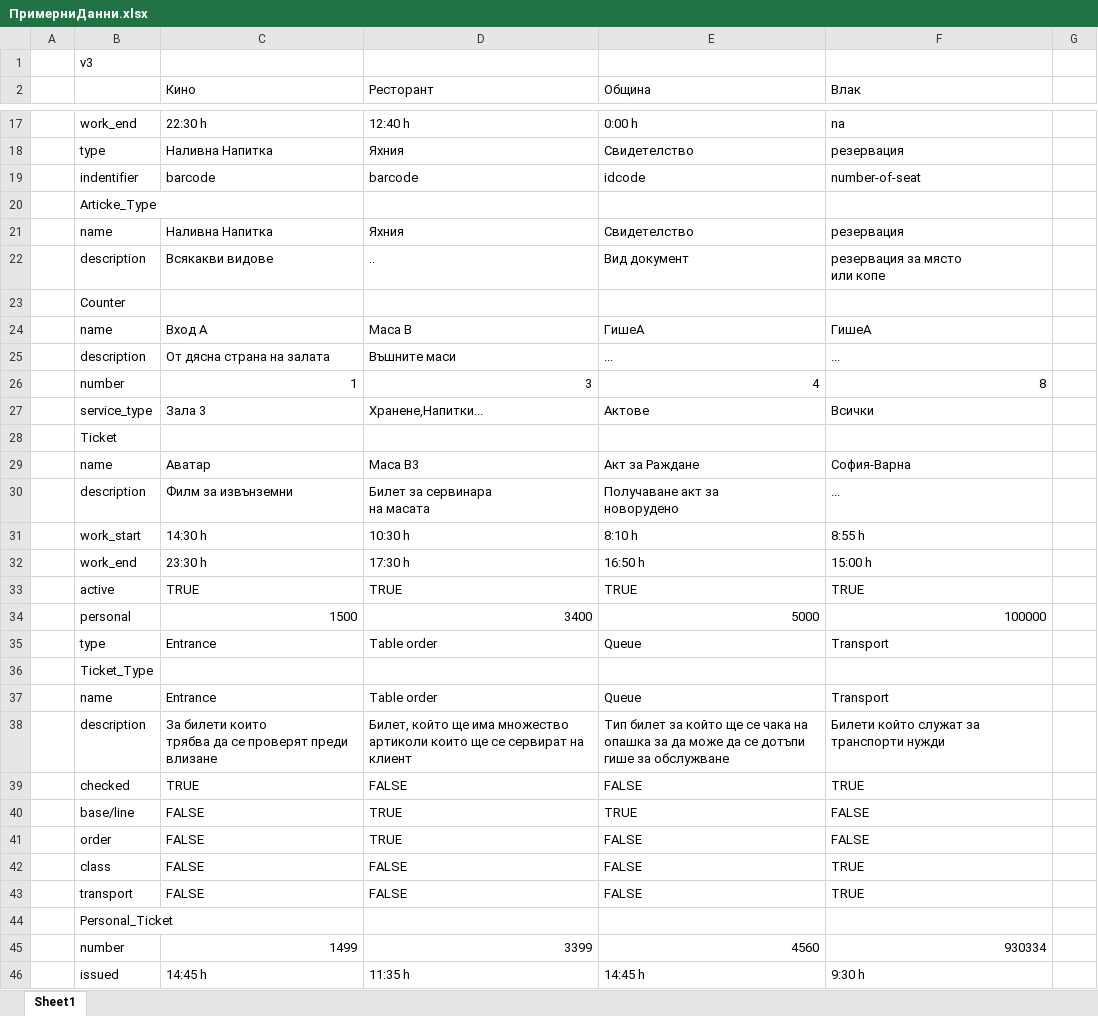
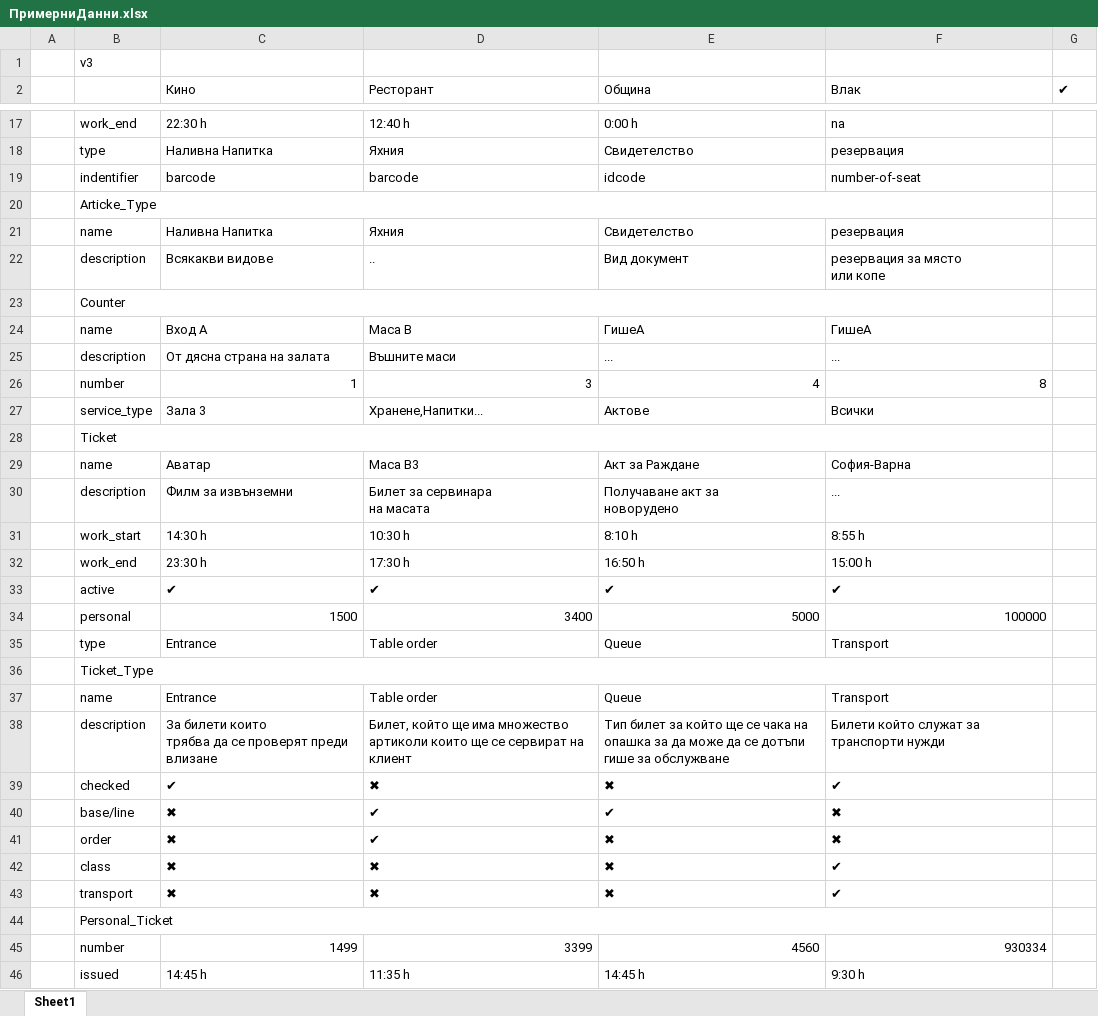
Before and after one commit to IvoRum/TicketSystem, an Excel workbook: Documents/ПримерниДанни.xlsx, sheet Sheet1, drawn as a sheet; only a part is shown, gaps mark what is left out; values as stored, in another font and other column widths than the file's, no cell formats; conditional formats not drawn; removed rows and columns are numbered as before the commit, all else as after; the diff covers the shown part only; the diff names each change by its address in the sheet, - before the commit and + after, or states it on an @@ line.

Commit message:
More data

```diff
--- a/Documents/ПримерниДанни.xlsx (sheet Sheet1)
+++ b/Documents/ПримерниДанни.xlsx (sheet Sheet1)
-G2: (empty)
+G2: ✔
+B20:F20 merged
+B23:F23 merged
+B28:F28 merged
-row 33:  | active | TRUE | TRUE | TRUE | TRUE
+row 33:  | active | ✔ | ✔ | ✔ | ✔
+B36:F36 merged
-row 39:  | checked | TRUE | FALSE | FALSE | TRUE
-row 40:  | base/line | FALSE | TRUE | TRUE | FALSE
-row 41:  | order | FALSE | TRUE | FALSE | FALSE
-row 42:  | class | FALSE | FALSE | FALSE | TRUE
-row 43:  | transport | FALSE | FALSE | FALSE | TRUE
+row 39:  | checked | ✔ | ✖ | ✖ | ✔
+row 40:  | base/line | ✖ | ✔ | ✔ | ✖
+row 41:  | order | ✖ | ✔ | ✖ | ✖
+row 42:  | class | ✖ | ✖ | ✖ | ✔
+row 43:  | transport | ✖ | ✖ | ✖ | ✔
+B44:F44 merged
```
Also changed, not shown: 1 added row, 1 removed row, 1 edited cell and merged cells elsewhere in this sheet, cell formats, 1 other file.
